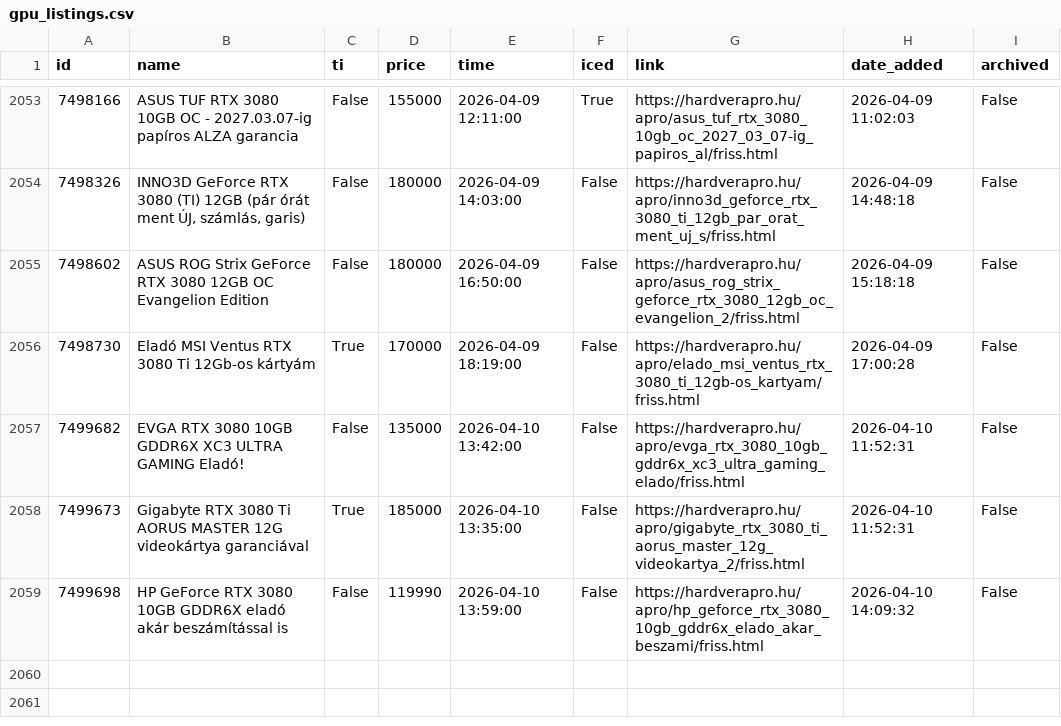
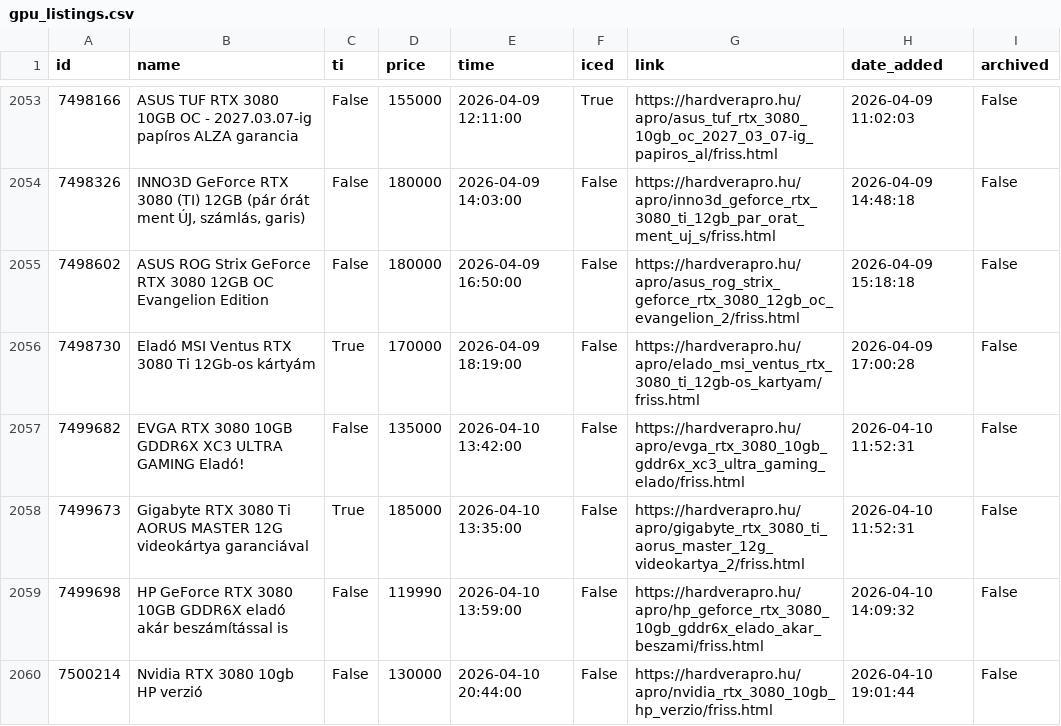
Before and after one commit to leviipope/scraping_hardverapro, a CSV file: gpu_listings.csv, drawn as a sheet; only a part is shown, gaps mark what is left out; the diff names each change by its address in the sheet, - before the commit and + after, or states it on an @@ line.

```diff
--- a/gpu_listings.csv
+++ b/gpu_listings.csv
+row 2060: 7500214 | Nvidia RTX 3080 10gb HP verzió | False | 130000 | 2026-04-10 20:44:00 | False | https://hardverapro.hu/apro/nvidia_rtx_3080_10gb_hp_verzio/friss.html | 2026-04-10 19:01:44 | False
```
Also changed, not shown: 1 other file.
